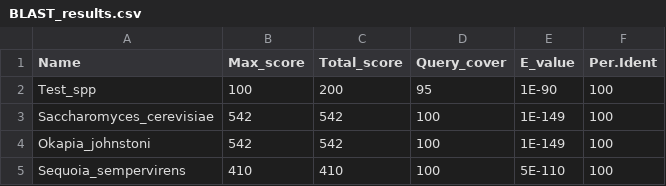
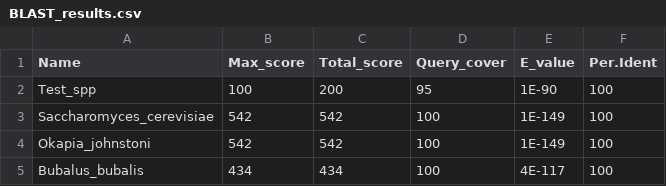
Before and after one commit to akijarl/LIF659_genbioinfo_23, a CSV file: BLAST_results.csv, drawn as a sheet; removed rows and columns are numbered as before the commit, all else as after; the diff names each change by its address in the sheet, - before the commit and + after, or states it on an @@ line.

Commit message:
Create BLAST_results.csv

```diff
--- a/BLAST_results.csv
+++ b/BLAST_results.csv
-row 5: Sequoia_sempervirens | 410 | 410 | 100 | 5E-110 | 100
+row 5: Bubalus_bubalis | 434 | 434 | 100 | 4E-117 | 100
```
